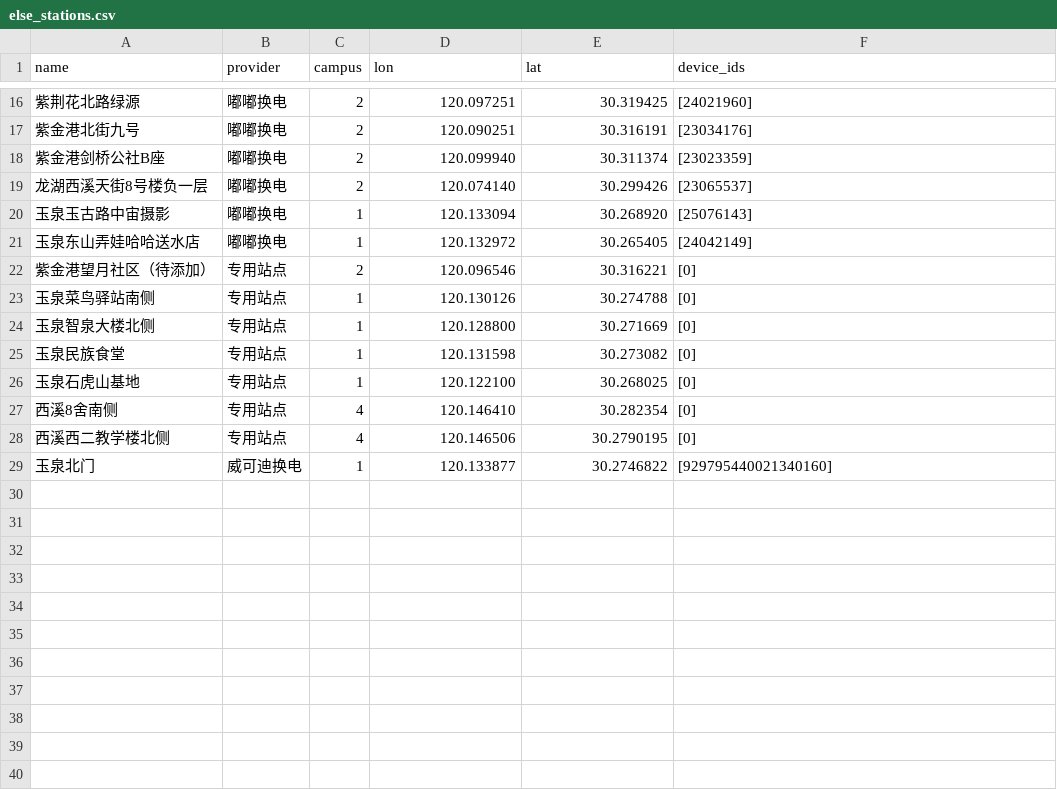
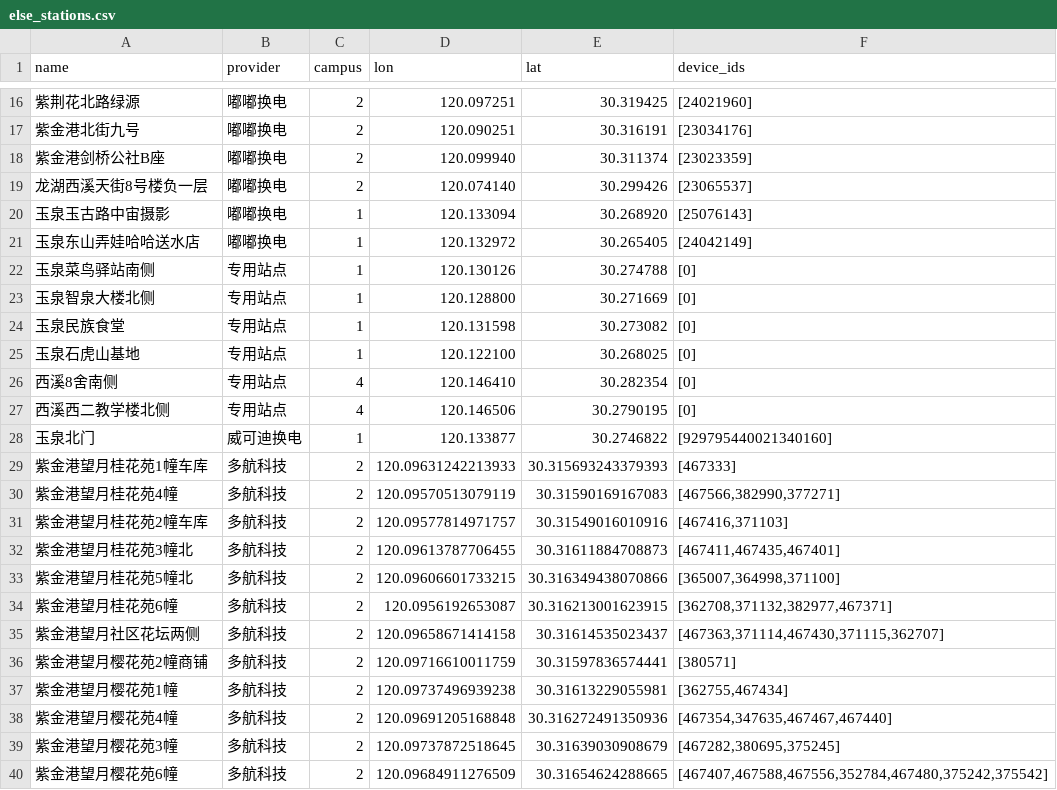
Before and after one commit to ZJU-Charger/ZJU-Charger, a CSV file: fetcher/providers/data/else_stations.csv, drawn as a sheet; only a part is shown, gaps mark what is left out; removed rows and columns are numbered as before the commit, all else as after; the diff names each change by its address in the sheet, - before the commit and + after, or states it on an @@ line.

```diff
--- a/fetcher/providers/data/else_stations.csv
+++ b/fetcher/providers/data/else_stations.csv
-row 22: 紫金港望月社区（待添加） | 专用站点 | 2 | 120.096546 | 30.316221 | [0]
+row 29: 紫金港望月桂花苑1幢车库 | 多航科技 | 2 | 120.09631242213933 | 30.315693243379393 | [467333]
+row 30: 紫金港望月桂花苑4幢 | 多航科技 | 2 | 120.09570513079119 | 30.31590169167083 | [467566,382990,377271]
+row 31: 紫金港望月桂花苑2幢车库 | 多航科技 | 2 | 120.09577814971757 | 30.31549016010916 | [467416,371103]
+row 32: 紫金港望月桂花苑3幢北 | 多航科技 | 2 | 120.09613787706455 | 30.31611884708873 | [467411,467435,467401]
+row 33: 紫金港望月桂花苑5幢北 | 多航科技 | 2 | 120.09606601733215 | 30.316349438070866 | [365007,364998,371100]
+row 34: 紫金港望月桂花苑6幢 | 多航科技 | 2 | 120.0956192653087 | 30.316213001623915 | [362708,371132,382977,467371]
+row 35: 紫金港望月社区花坛两侧 | 多航科技 | 2 | 120.09658671414158 | 30.31614535023437 | [467363,371114,467430,371115,362707]
+row 36: 紫金港望月樱花苑2幢商铺 | 多航科技 | 2 | 120.09716610011759 | 30.31597836574441 | [380571]
+row 37: 紫金港望月樱花苑1幢 | 多航科技 | 2 | 120.09737496939238 | 30.31613229055981 | [362755,467434]
+row 38: 紫金港望月樱花苑4幢 | 多航科技 | 2 | 120.09691205168848 | 30.316272491350936 | [467354,347635,467467,467440]
+row 39: 紫金港望月樱花苑3幢 | 多航科技 | 2 | 120.09737872518645 | 30.31639030908679 | [467282,380695,375245]
+row 40: 紫金港望月樱花苑6幢 | 多航科技 | 2 | 120.09684911276509 | 30.31654624288665 | [467407,467588,467556,352784,467480,375242,375542]
```
Also changed, not shown: 1 other file.
